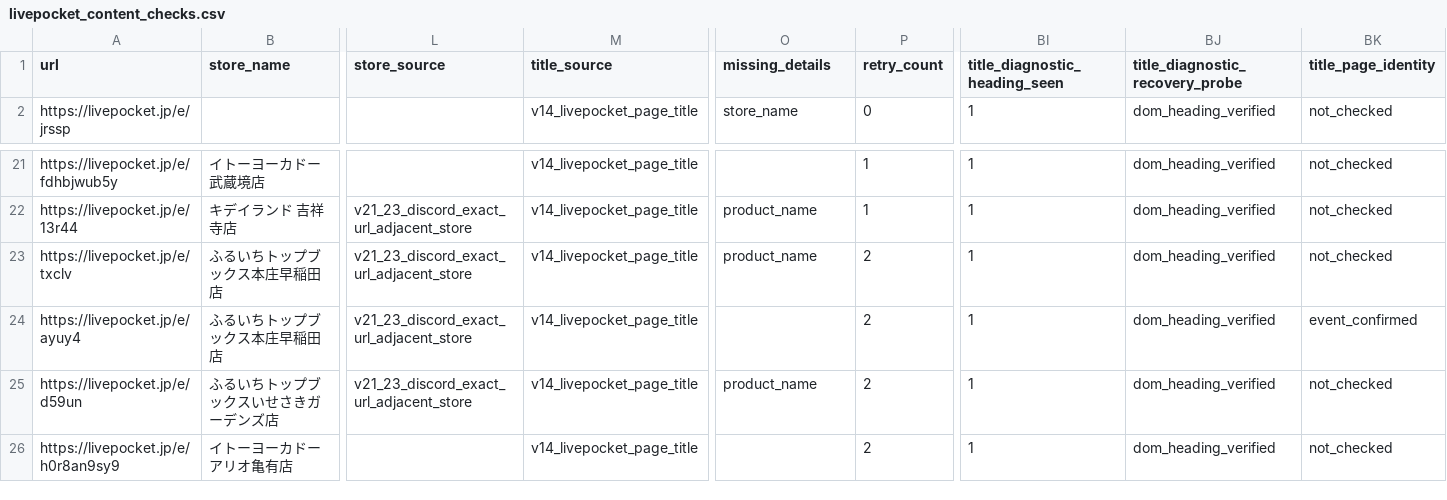
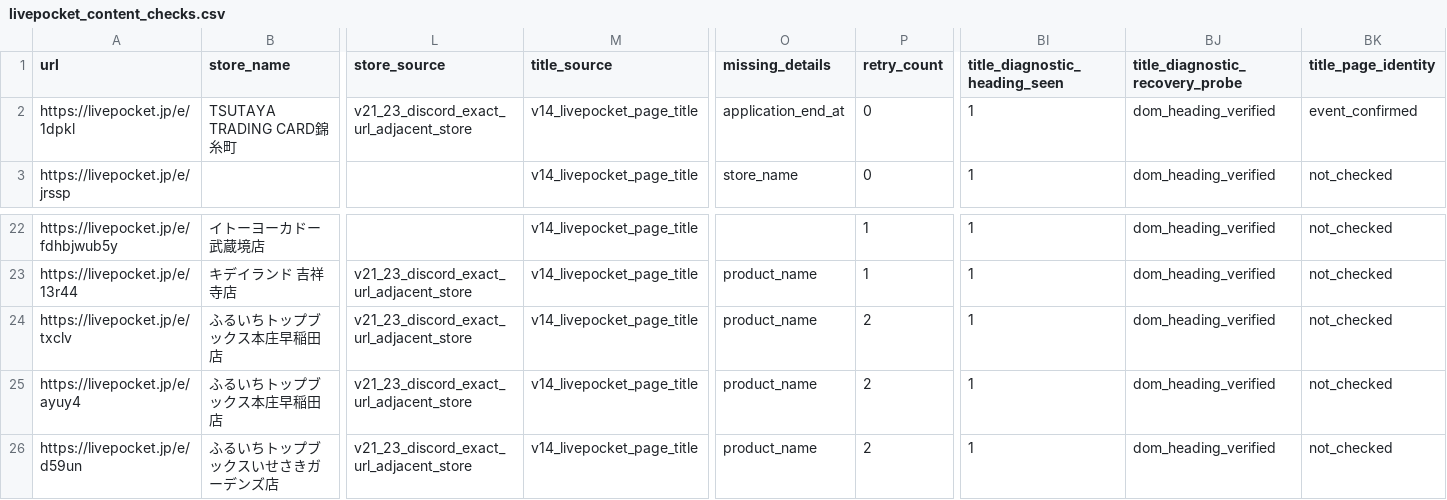
Before and after one commit to ttttt-9554/pokeca-map, a CSV file: livepocket_content_checks.csv, drawn as a sheet; only a part is shown, gaps mark what is left out; the shorter side is filled out with more unchanged rows; addresses are those after the commit; rows hold the shown columns only; the diff names each change by its address in the sheet, - before the commit and + after, or states it on an @@ line.

```diff
--- a/livepocket_content_checks.csv
+++ b/livepocket_content_checks.csv
+row 2: https://livepocket.jp/e/1dpkl | TSUTAYA TRADING CARD錦糸町 | v21_23_discord_exact_url_adjacent_store | v14_livepocket_page_title | application_end_at | 0 | 1 | dom_heading_verified | event_confirmed
-O25 (missing_details): (empty)
+O25 (missing_details): product_name
-BK25 (title_page_identity): event_confirmed
+BK25 (title_page_identity): not_checked
```
Also changed, not shown: livepocket_deadline_review.csv, livepocket_deadline_sources.csv, 4 other files.
